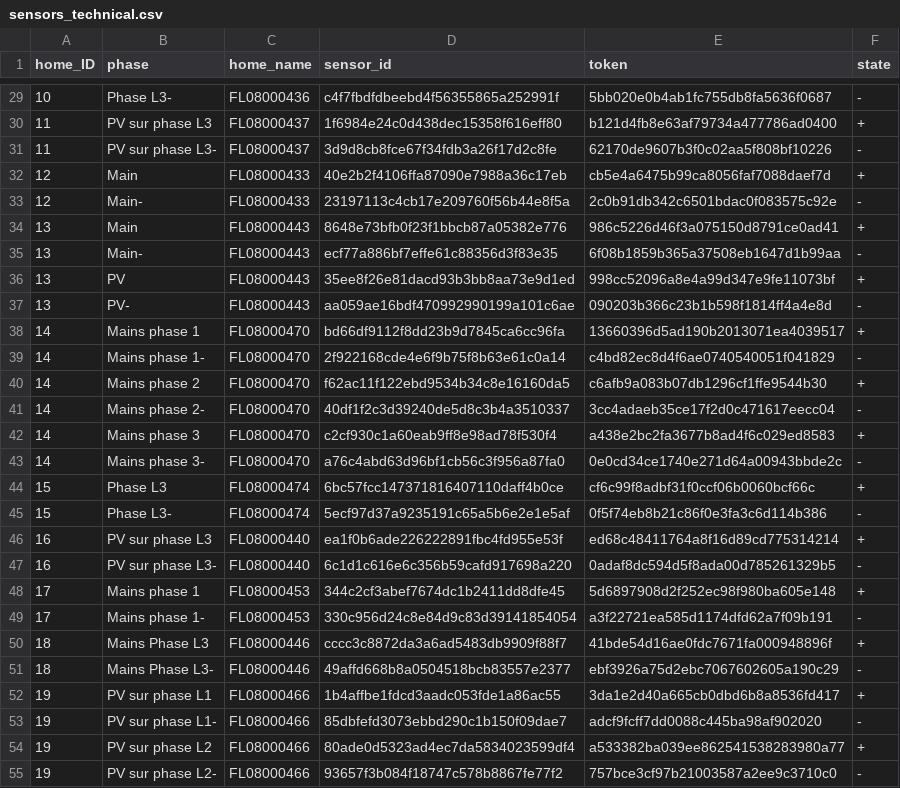
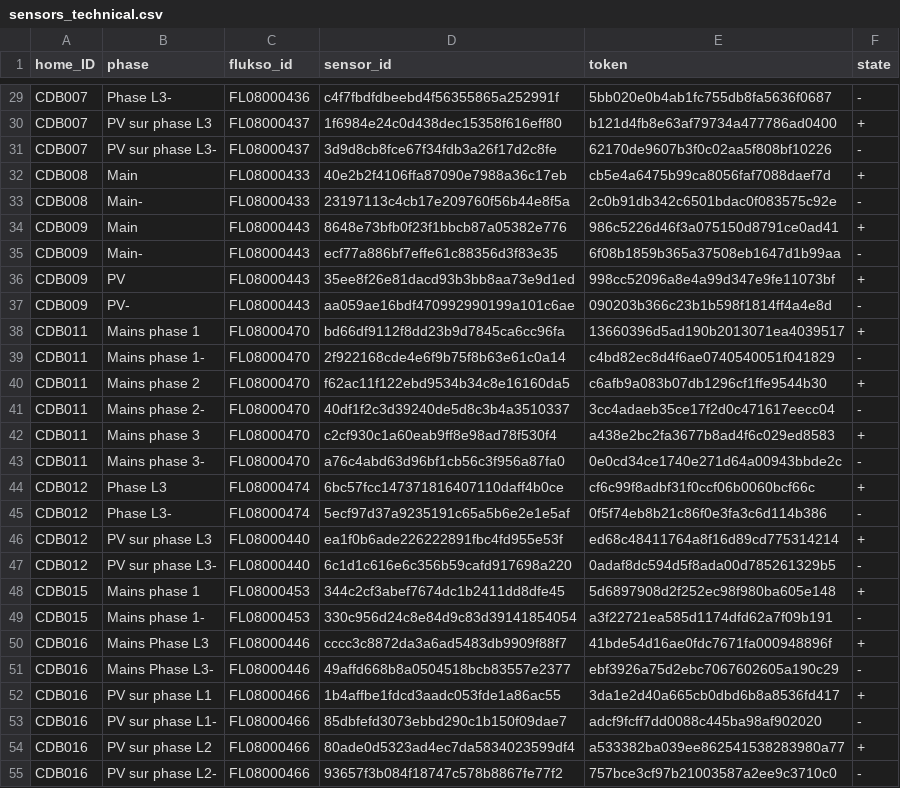
Before and after one commit to AlexandreHnf/Voisin-d-energie-ULB, a CSV file: sensors/sensors_technical.csv, drawn as a sheet; only a part is shown, gaps mark what is left out; the diff covers the shown part only.

```diff
--- a/sensors/sensors_technical.csv
+++ b/sensors/sensors_technical.csv
@@ -1 +1 @@
-home_ID,phase,home_name,sensor_id,token,state
+home_ID,phase,flukso_id,sensor_id,token,state
@@ -29,27 +29,27 @@ home_ID,phase,home_name,sensor_id,token,state
-10,Phase L3-,FL08000436,c4f7fbdfdbeebd4f56355865a252991f,5bb020e0b4ab1fc755db8fa5636f0687,-
-11,PV sur phase L3,FL08000437,1f6984e24c0d438dec15358f616eff80,b121d4fb8e63af79734a477786ad0400,+
-11,PV sur phase L3-,FL08000437,3d9d8cb8fce67f34fdb3a26f17d2c8fe,62170de9607b3f0c02aa5f808bf10226,-
-12,Main,FL08000433,40e2b2f4106ffa87090e7988a36c17eb,cb5e4a6475b99ca8056faf7088daef7d,+
-12,Main-,FL08000433,23197113c4cb17e209760f56b44e8f5a,2c0b91db342c6501bdac0f083575c92e,-
-13,Main,FL08000443,8648e73bfb0f23f1bbcb87a05382e776,986c5226d46f3a075150d8791ce0ad41,+
-13,Main-,FL08000443,ecf77a886bf7effe61c88356d3f83e35,6f08b1859b365a37508eb1647d1b99aa,-
-13,PV,FL08000443,35ee8f26e81dacd93b3bb8aa73e9d1ed,998cc52096a8e4a99d347e9fe11073bf,+
-13,PV-,FL08000443,aa059ae16bdf470992990199a101c6ae,090203b366c23b1b598f1814ff4a4e8d,-
-14,Mains phase 1,FL08000470,bd66df9112f8dd23b9d7845ca6cc96fa,13660396d5ad190b2013071ea4039517,+
-14,Mains phase 1-,FL08000470,2f922168cde4e6f9b75f8b63e61c0a14,c4bd82ec8d4f6ae0740540051f041829,-
-14,Mains phase 2,FL08000470,f62ac11f122ebd9534b34c8e16160da5,c6afb9a083b07db1296cf1ffe9544b30,+
-14,Mains phase 2-,FL08000470,40df1f2c3d39240de5d8c3b4a3510337,3cc4adaeb35ce17f2d0c471617eecc04,-
-14,Mains phase 3,FL08000470,c2cf930c1a60eab9ff8e98ad78f530f4,a438e2bc2fa3677b8ad4f6c029ed8583,+
-14,Mains phase 3-,FL08000470,a76c4abd63d96bf1cb56c3f956a87fa0,0e0cd34ce1740e271d64a00943bbde2c,-
-15,Phase L3,FL08000474,6bc57fcc147371816407110daff4b0ce,cf6c99f8adbf31f0ccf06b0060bcf66c,+
-15,Phase L3-,FL08000474,5ecf97d37a9235191c65a5b6e2e1e5af,0f5f74eb8b21c86f0e3fa3c6d114b386,-
-16,PV sur phase L3,FL08000440,ea1f0b6ade226222891fbc4fd955e53f,ed68c48411764a8f16d89cd775314214,+
-16,PV sur phase L3-,FL08000440,6c1d1c616e6c356b59cafd917698a220,0adaf8dc594d5f8ada00d785261329b5,-
-17,Mains phase 1,FL08000453,344c2cf3abef7674dc1b2411dd8dfe45,5d6897908d2f252ec98f980ba605e148,+
-17,Mains phase 1-,FL08000453,330c956d24c8e84d9c83d39141854054,a3f22721ea585d1174dfd62a7f09b191,-
-18,Mains Phase L3,FL08000446,cccc3c8872da3a6ad5483db9909f88f7,41bde54d16ae0fdc7671fa000948896f,+
-18,Mains Phase L3-,FL08000446,49affd668b8a0504518bcb83557e2377,ebf3926a75d2ebc7067602605a190c29,-
-19,PV sur phase L1,FL08000466,1b4affbe1fdcd3aadc053fde1a86ac55,3da1e2d40a665cb0dbd6b8a8536fd417,+
-19,PV sur phase L1-,FL08000466,85dbfefd3073ebbd290c1b150f09dae7,adcf9fcff7dd0088c445ba98af902020,-
-19,PV sur phase L2,FL08000466,80ade0d5323ad4ec7da5834023599df4,a533382ba039ee862541538283980a77,+
-19,PV sur phase L2-,FL08000466,93657f3b084f18747c578b8867fe77f2,757bce3cf97b21003587a2ee9c3710c0,-
+CDB007,Phase L3-,FL08000436,c4f7fbdfdbeebd4f56355865a252991f,5bb020e0b4ab1fc755db8fa5636f0687,-
+CDB007,PV sur phase L3,FL08000437,1f6984e24c0d438dec15358f616eff80,b121d4fb8e63af79734a477786ad0400,+
+CDB007,PV sur phase L3-,FL08000437,3d9d8cb8fce67f34fdb3a26f17d2c8fe,62170de9607b3f0c02aa5f808bf10226,-
+CDB008,Main,FL08000433,40e2b2f4106ffa87090e7988a36c17eb,cb5e4a6475b99ca8056faf7088daef7d,+
+CDB008,Main-,FL08000433,23197113c4cb17e209760f56b44e8f5a,2c0b91db342c6501bdac0f083575c92e,-
+CDB009,Main,FL08000443,8648e73bfb0f23f1bbcb87a05382e776,986c5226d46f3a075150d8791ce0ad41,+
+CDB009,Main-,FL08000443,ecf77a886bf7effe61c88356d3f83e35,6f08b1859b365a37508eb1647d1b99aa,-
+CDB009,PV,FL08000443,35ee8f26e81dacd93b3bb8aa73e9d1ed,998cc52096a8e4a99d347e9fe11073bf,+
+CDB009,PV-,FL08000443,aa059ae16bdf470992990199a101c6ae,090203b366c23b1b598f1814ff4a4e8d,-
+CDB011,Mains phase 1,FL08000470,bd66df9112f8dd23b9d7845ca6cc96fa,13660396d5ad190b2013071ea4039517,+
+CDB011,Mains phase 1-,FL08000470,2f922168cde4e6f9b75f8b63e61c0a14,c4bd82ec8d4f6ae0740540051f041829,-
+CDB011,Mains phase 2,FL08000470,f62ac11f122ebd9534b34c8e16160da5,c6afb9a083b07db1296cf1ffe9544b30,+
+CDB011,Mains phase 2-,FL08000470,40df1f2c3d39240de5d8c3b4a3510337,3cc4adaeb35ce17f2d0c471617eecc04,-
+CDB011,Mains phase 3,FL08000470,c2cf930c1a60eab9ff8e98ad78f530f4,a438e2bc2fa3677b8ad4f6c029ed8583,+
+CDB011,Mains phase 3-,FL08000470,a76c4abd63d96bf1cb56c3f956a87fa0,0e0cd34ce1740e271d64a00943bbde2c,-
+CDB012,Phase L3,FL08000474,6bc57fcc147371816407110daff4b0ce,cf6c99f8adbf31f0ccf06b0060bcf66c,+
+CDB012,Phase L3-,FL08000474,5ecf97d37a9235191c65a5b6e2e1e5af,0f5f74eb8b21c86f0e3fa3c6d114b386,-
+CDB012,PV sur phase L3,FL08000440,ea1f0b6ade226222891fbc4fd955e53f,ed68c48411764a8f16d89cd775314214,+
+CDB012,PV sur phase L3-,FL08000440,6c1d1c616e6c356b59cafd917698a220,0adaf8dc594d5f8ada00d785261329b5,-
+CDB015,Mains phase 1,FL08000453,344c2cf3abef7674dc1b2411dd8dfe45,5d6897908d2f252ec98f980ba605e148,+
+CDB015,Mains phase 1-,FL08000453,330c956d24c8e84d9c83d39141854054,a3f22721ea585d1174dfd62a7f09b191,-
+CDB016,Mains Phase L3,FL08000446,cccc3c8872da3a6ad5483db9909f88f7,41bde54d16ae0fdc7671fa000948896f,+
+CDB016,Mains Phase L3-,FL08000446,49affd668b8a0504518bcb83557e2377,ebf3926a75d2ebc7067602605a190c29,-
+CDB016,PV sur phase L1,FL08000466,1b4affbe1fdcd3aadc053fde1a86ac55,3da1e2d40a665cb0dbd6b8a8536fd417,+
+CDB016,PV sur phase L1-,FL08000466,85dbfefd3073ebbd290c1b150f09dae7,adcf9fcff7dd0088c445ba98af902020,-
+CDB016,PV sur phase L2,FL08000466,80ade0d5323ad4ec7da5834023599df4,a533382ba039ee862541538283980a77,+
+CDB016,PV sur phase L2-,FL08000466,93657f3b084f18747c578b8867fe77f2,757bce3cf97b21003587a2ee9c3710c0,-
```
Also changed, not shown: 31 edited cells elsewhere in this file, 4 other files.
